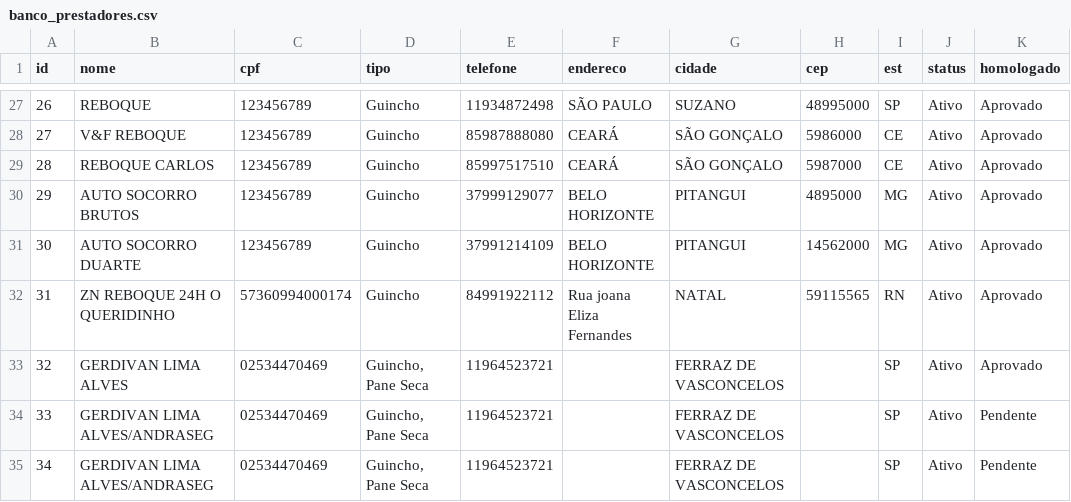
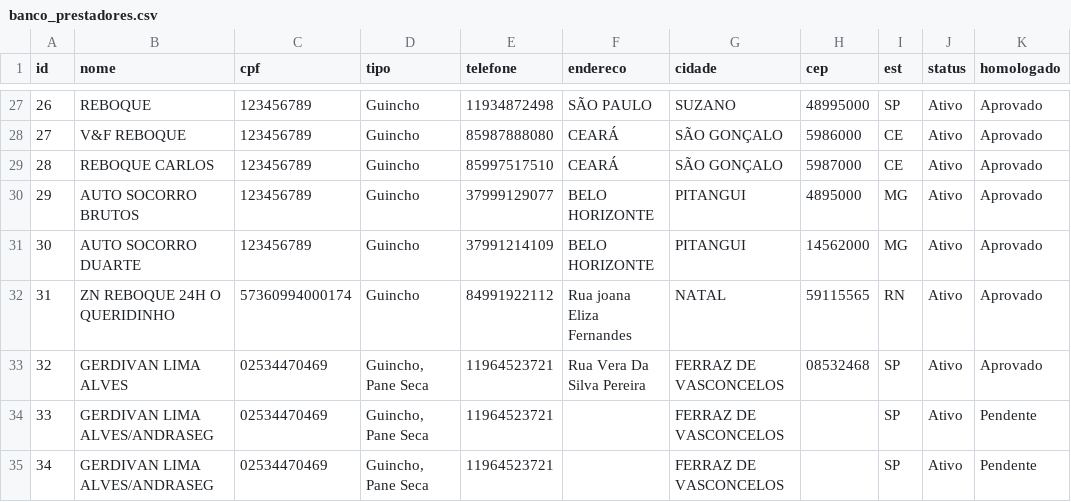
Before and after one commit to adrastreamentos/ad-central, a CSV file: AD_Assistencia/banco_prestadores.csv, drawn as a sheet; only a part is shown, gaps mark what is left out; the diff names each change by its address in the sheet, - before the commit and + after, or states it on an @@ line.

Commit message:
🔥 Auto-salvamento: AD_Assistencia/banco_prestadores.csv

```diff
--- a/AD_Assistencia/banco_prestadores.csv
+++ b/AD_Assistencia/banco_prestadores.csv
-F33 (endereco): (empty)
+F33 (endereco): Rua Vera Da Silva Pereira
-H33 (cep): (empty)
+H33 (cep): 08532468
```
